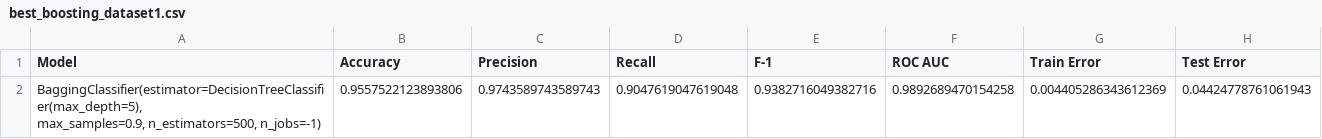
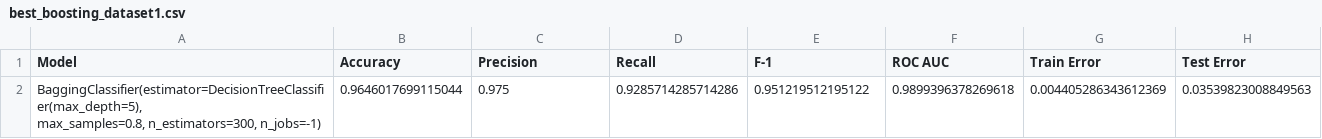
Before and after one commit to HVKHCM/ML-F23-Project, a CSV file: output_metrics/best_boosting_dataset1.csv, drawn as a sheet; removed rows and columns are numbered as before the commit, all else as after; ↵ is a line break in a cell; the diff names each change by its address in the sheet, - before the commit and + after, or states it on an @@ line.

```diff
--- a/output_metrics/best_boosting_dataset1.csv
+++ b/output_metrics/best_boosting_dataset1.csv
-row 2: BaggingClassifier(estimator=DecisionTreeClassifier(max_depth=5), ↵ max_samples=0.9, n_estimators=500, n_jobs=-1) | 0.9557522123893806 | 0.9743589743589743 | 0.9047619047619048 | 0.9382716049382716 | 0.9892689470154258 | 0.004405286343612369 | 0.04424778761061943
+row 2: BaggingClassifier(estimator=DecisionTreeClassifier(max_depth=5), ↵ max_samples=0.8, n_estimators=300, n_jobs=-1) | 0.9646017699115044 | 0.975 | 0.9285714285714286 | 0.951219512195122 | 0.9899396378269618 | 0.004405286343612369 | 0.03539823008849563
```
Also changed, not shown: output_metrics/best_boosting_dataset2.csv, output_metrics/best_decision_tree_dataset1.csv, 1 other file.
